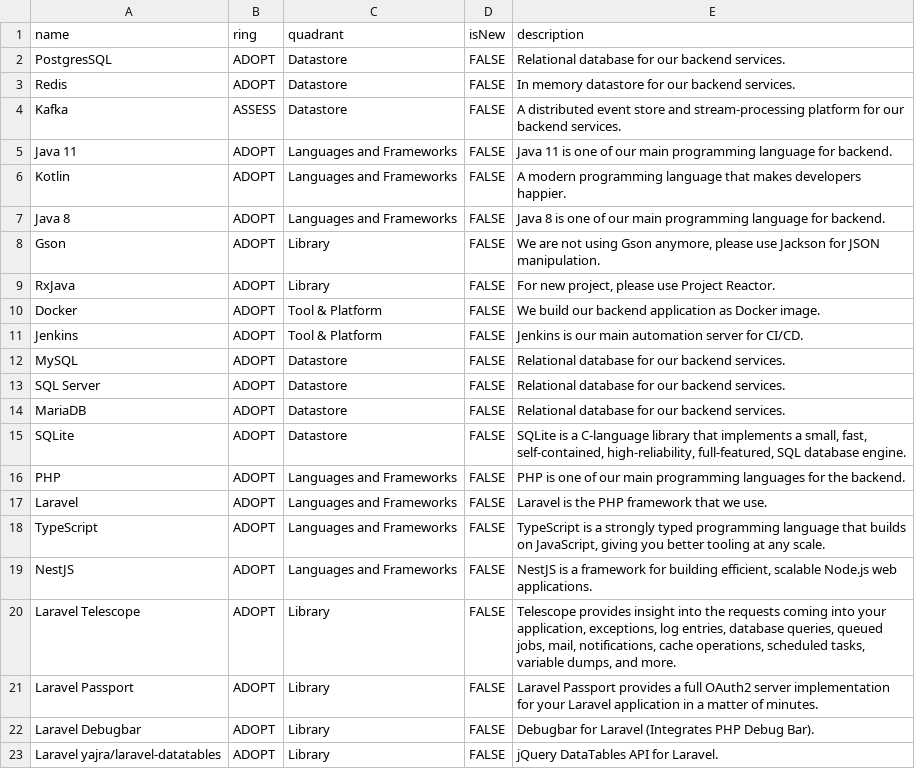
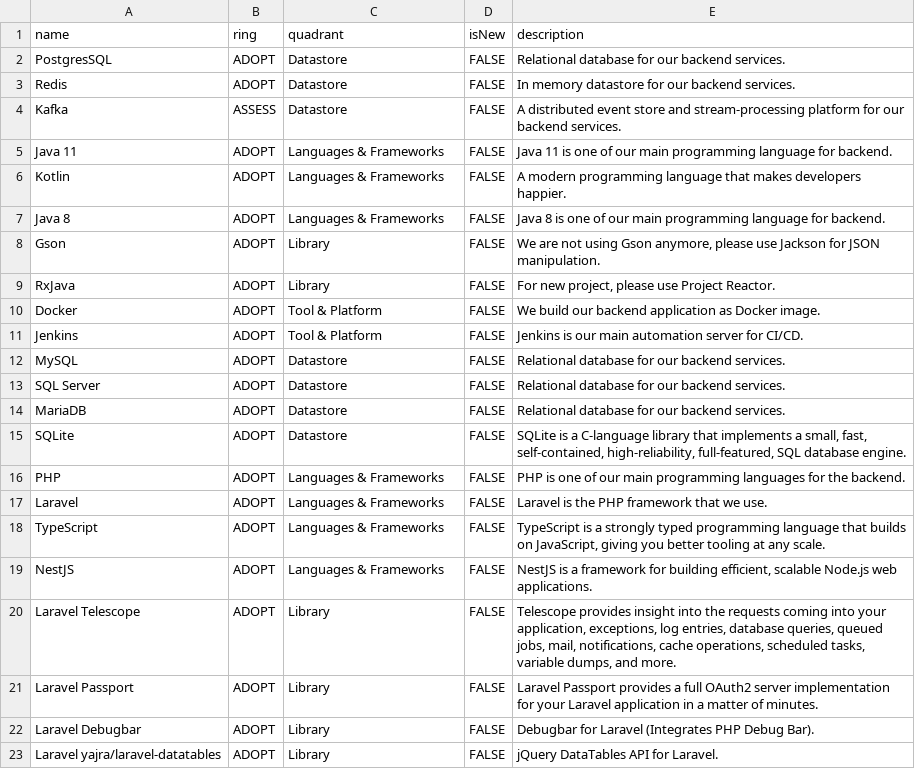
Before and after one commit to ganeshcomstudio/tech-radar, a CSV file: backend.csv, drawn as a sheet; only a part is shown.

```diff
--- a/backend.csv
+++ b/backend.csv
@@ -4,5 +4,5 @@ Redis,ADOPT,Datastore,FALSE,In memory datastore for our backend services.
 Kafka,ASSESS ,Datastore,FALSE,A distributed event store and stream-processing platform for our backend services.
-Java 11,ADOPT,Languages and Frameworks,FALSE,Java 11 is one of our main programming language for backend.
-Kotlin,ADOPT,Languages and Frameworks,FALSE,A modern programming language that makes developers happier.
-Java 8,ADOPT,Languages and Frameworks,FALSE,Java 8 is one of our main programming language for backend.
+Java 11,ADOPT,Languages & Frameworks,FALSE,Java 11 is one of our main programming language for backend.
+Kotlin,ADOPT,Languages & Frameworks,FALSE,A modern programming language that makes developers happier.
+Java 8,ADOPT,Languages & Frameworks,FALSE,Java 8 is one of our main programming language for backend.
 Gson,ADOPT,Library,FALSE,"We are not using Gson anymore, please use Jackson for JSON manipulation."
@@ -15,6 +15,6 @@ MariaDB,ADOPT,Datastore,FALSE,Relational database for our backend services.
 SQLite,ADOPT,Datastore,FALSE,"SQLite is a C-language library that implements a small, fast, self-contained, high-reliability, full-featured, SQL database engine."
-PHP,ADOPT,Languages and Frameworks,FALSE,PHP is one of our main programming languages for the backend.
-Laravel,ADOPT,Languages and Frameworks,FALSE,Laravel is the PHP framework that we use.
-TypeScript,ADOPT,Languages and Frameworks,FALSE,"TypeScript is a strongly typed programming language that builds on JavaScript, giving you better tooling at any scale."
-NestJS,ADOPT,Languages and Frameworks,FALSE,"NestJS is a framework for building efficient, scalable Node.js web applications."
+PHP,ADOPT,Languages & Frameworks,FALSE,PHP is one of our main programming languages for the backend.
+Laravel,ADOPT,Languages & Frameworks,FALSE,Laravel is the PHP framework that we use.
+TypeScript,ADOPT,Languages & Frameworks,FALSE,"TypeScript is a strongly typed programming language that builds on JavaScript, giving you better tooling at any scale."
+NestJS,ADOPT,Languages & Frameworks,FALSE,"NestJS is a framework for building efficient, scalable Node.js web applications."
 Laravel Telescope,ADOPT,Library,FALSE,"Telescope provides insight into the requests coming into your application, exceptions, log entries, database queries, queued jobs, mail, notifications, cache operations, scheduled tasks, variable dumps, and more."
```
Also changed, not shown: frontend.csv.
